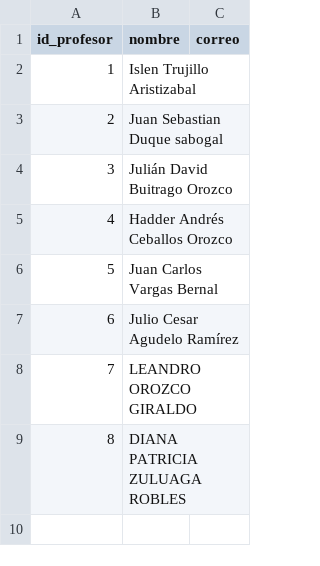
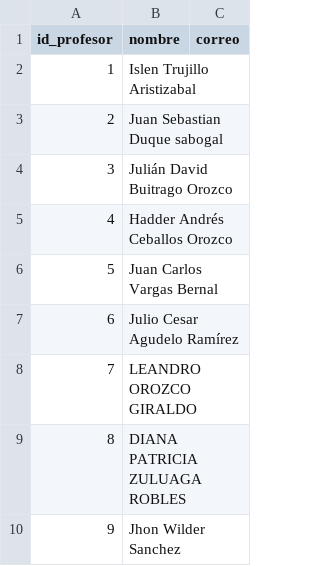
Before and after one commit to gambittrading/gambittrading.github.io, a CSV file: data/profesores.csv, drawn as a sheet.

```diff
--- a/data/profesores.csv
+++ b/data/profesores.csv
@@ -9 +9,2 @@ id_profesor,	nombre,	correo
 8,	DIANA PATRICIA ZULUAGA ROBLES	,
+9, Jhon Wilder Sanchez ,
```
Also changed, not shown: data/alumnos.csv, data/alumnos_materias.csv, 6 other files.
